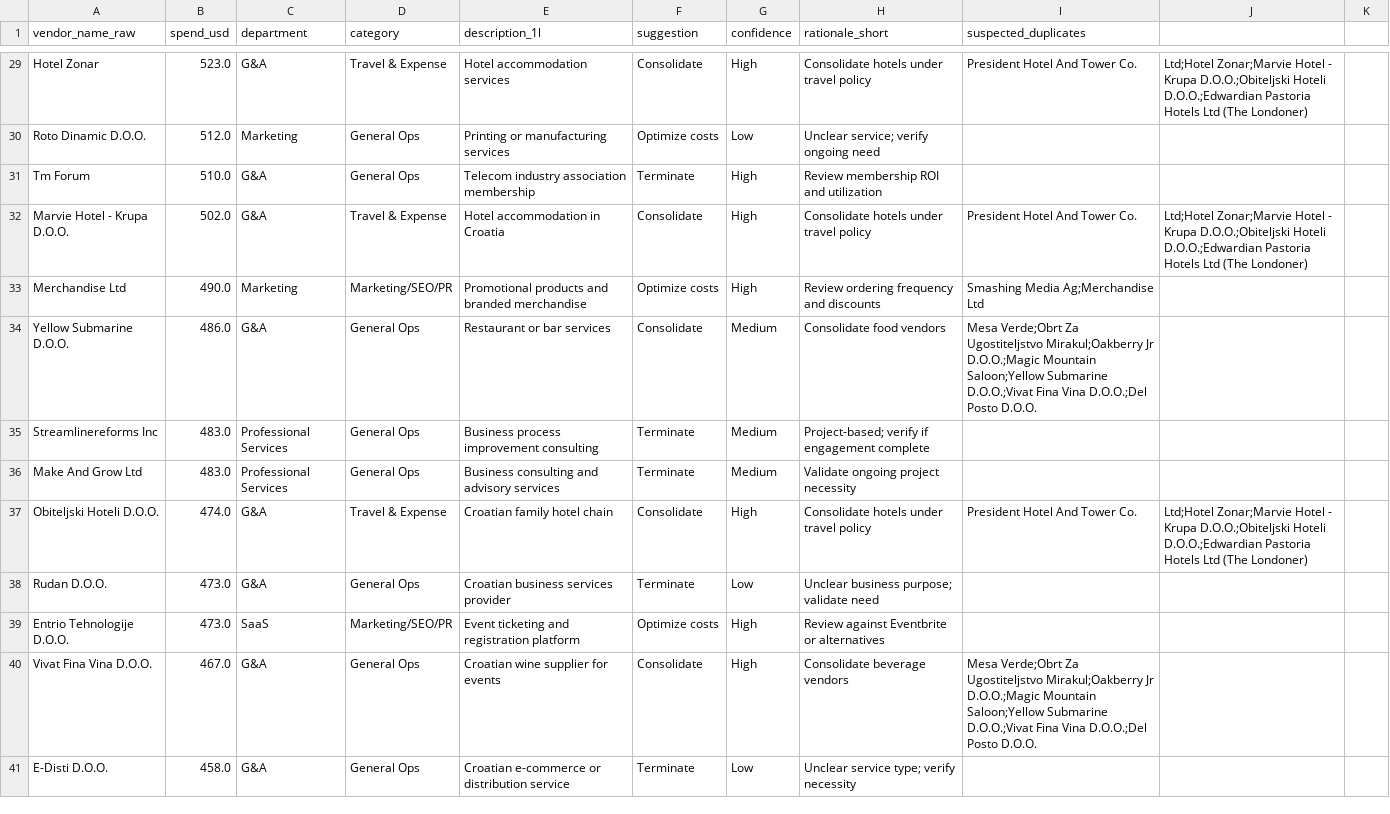
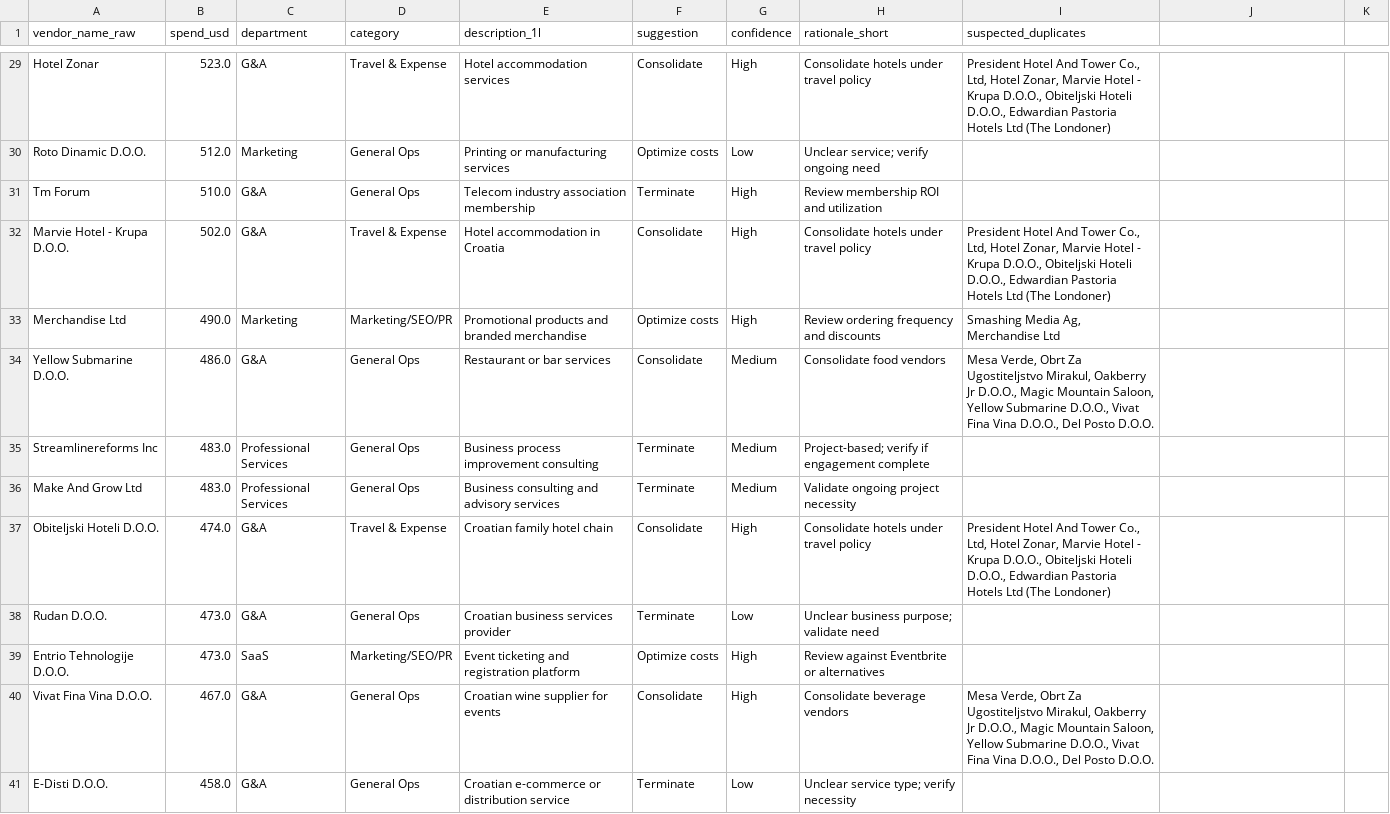
Before and after one commit to Warden-WhiskeyJack/Vendor-Analysis-Assessment_Andrew-de-Villiers, a CSV file: 03_outputs/01_claude_batches/batch_004.csv, drawn as a sheet; only a part is shown, gaps mark what is left out; the diff covers the shown part only; the diff names each change by its address in the sheet, - before the commit and + after, or states it on an @@ line.

```diff
--- a/03_outputs/01_claude_batches/batch_004.csv
+++ b/03_outputs/01_claude_batches/batch_004.csv
-I29 (suspected_duplicates): …And Tower Co.
+I29 (suspected_duplicates): …And Tower Co., Ltd, Hotel Zonar, Marvie Hotel - Krupa D.O.O., Obiteljski Hoteli D.O.O., Edwardian Pastoria Hotels Ltd (The Londoner)
-J29: Ltd;Hotel Zonar;Marvie Hotel - Krupa D.O.O.;Obiteljski Hoteli D.O.O.;Edwardian Pastoria Hotels Ltd (The Londoner)
+J29: (empty)
-I32 (suspected_duplicates): …And Tower Co.
+I32 (suspected_duplicates): …And Tower Co., Ltd, Hotel Zonar, Marvie Hotel - Krupa D.O.O., Obiteljski Hoteli D.O.O., Edwardian Pastoria Hotels Ltd (The Londoner)
-J32: Ltd;Hotel Zonar;Marvie Hotel - Krupa D.O.O.;Obiteljski Hoteli D.O.O.;Edwardian Pastoria Hotels Ltd (The Londoner)
+J32: (empty)
-I33 (suspected_duplicates): Smashing Media Ag;Merchandise Ltd
+I33 (suspected_duplicates): Smashing Media Ag, Merchandise Ltd
-I34 (suspected_duplicates): Mesa Verde;Obrt Za Ugostiteljstvo Mirakul;Oakberry Jr D.O.O.;Magic Mountain Saloon;Yellow Submarine D.O.O.;Vivat Fina Vina D.O.O.;Del Posto D.O.O.
+I34 (suspected_duplicates): Mesa Verde, Obrt Za Ugostiteljstvo Mirakul, Oakberry Jr D.O.O., Magic Mountain Saloon, Yellow Submarine D.O.O., Vivat Fina Vina D.O.O., Del Posto D.O.O.
-I37 (suspected_duplicates): …And Tower Co.
+I37 (suspected_duplicates): …And Tower Co., Ltd, Hotel Zonar, Marvie Hotel - Krupa D.O.O., Obiteljski Hoteli D.O.O., Edwardian Pastoria Hotels Ltd (The Londoner)
-J37: Ltd;Hotel Zonar;Marvie Hotel - Krupa D.O.O.;Obiteljski Hoteli D.O.O.;Edwardian Pastoria Hotels Ltd (The Londoner)
+J37: (empty)
-I40 (suspected_duplicates): Mesa Verde;Obrt Za Ugostiteljstvo Mirakul;Oakberry Jr D.O.O.;Magic Mountain Saloon;Yellow Submarine D.O.O.;Vivat Fina Vina D.O.O.;Del Posto D.O.O.
+I40 (suspected_duplicates): Mesa Verde, Obrt Za Ugostiteljstvo Mirakul, Oakberry Jr D.O.O., Magic Mountain Saloon, Yellow Submarine D.O.O., Vivat Fina Vina D.O.O., Del Posto D.O.O.
```
Also changed, not shown: 31 edited cells elsewhere in this file, 03_outputs/01_claude_batches/batch_001.csv, 03_outputs/01_claude_batches/batch_002.csv.
